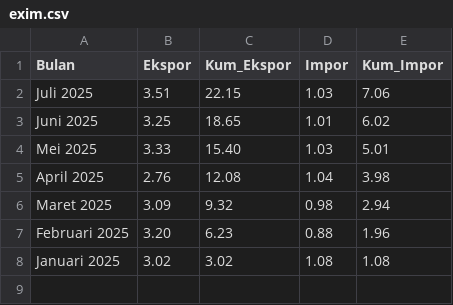
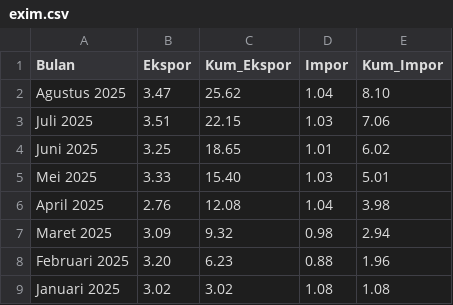
Before and after one commit to firmanh3200/makro32, a CSV file: data/exim.csv, drawn as a sheet; the diff names each change by its address in the sheet, - before the commit and + after, or states it on an @@ line.

Commit message:
Update exim.csv

```diff
--- a/data/exim.csv
+++ b/data/exim.csv
+row 2: Agustus 2025 | 3.47 | 25.62 | 1.04 | 8.10
```
